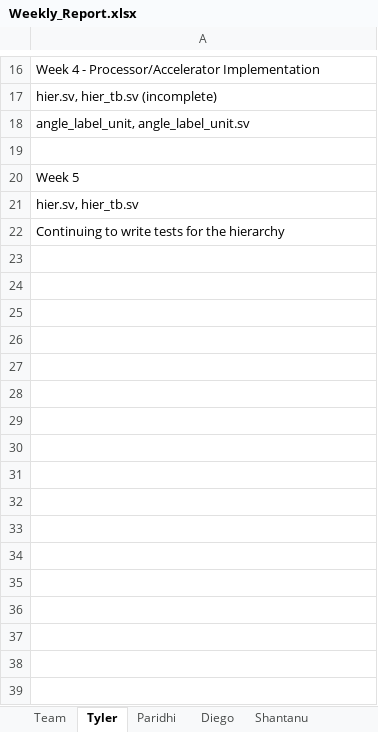
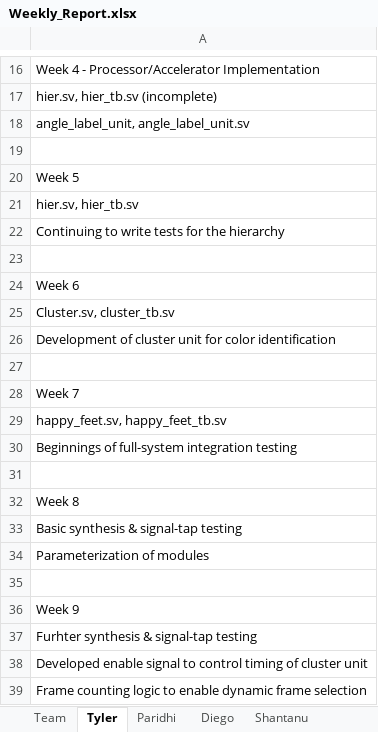
Before and after one commit to tcjordan3/ECE-554-Capstone-Project, an Excel workbook: report/Weekly_Report.xlsx, sheet Tyler, drawn as a sheet; only a part is shown, gaps mark what is left out; values as stored, in another font and other column widths than the file's, no borders; the diff names each change by its address in the sheet, - before the commit and + after, or states it on an @@ line.

Commit message:
Add files via upload

```diff
--- a/report/Weekly_Report.xlsx (sheet Tyler)
+++ b/report/Weekly_Report.xlsx (sheet Tyler)
+row 23: (empty)
+row 24: Week 6
+row 25: Cluster.sv, cluster_tb.sv
+row 26: Development of cluster unit for color identification
+row 27: (empty)
+row 28: Week 7
+row 29: happy_feet.sv, happy_feet_tb.sv
+row 30: Beginnings of full-system integration testing
+row 31: (empty)
+row 32: Week 8
+row 33: Basic synthesis & signal-tap testing
+row 34: Parameterization of modules
+row 35: (empty)
+row 36: Week 9
+row 37: Furhter synthesis & signal-tap testing
+row 38: Developed enable signal to control timing of cluster unit
+row 39: Frame counting logic to enable dynamic frame selection
```
